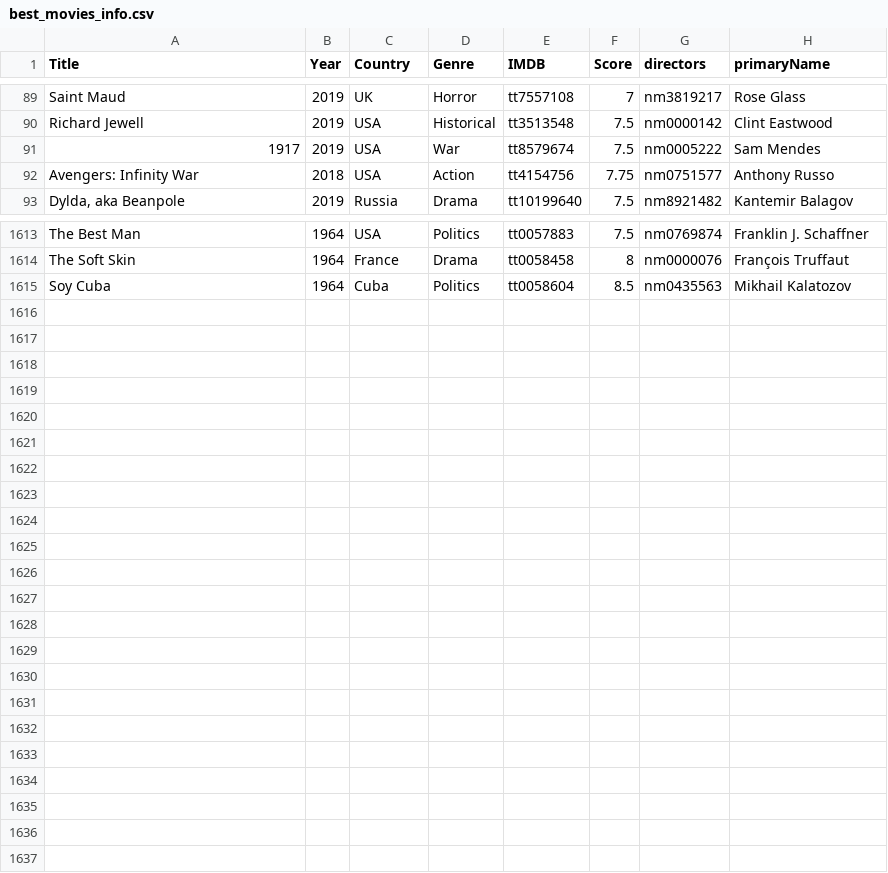
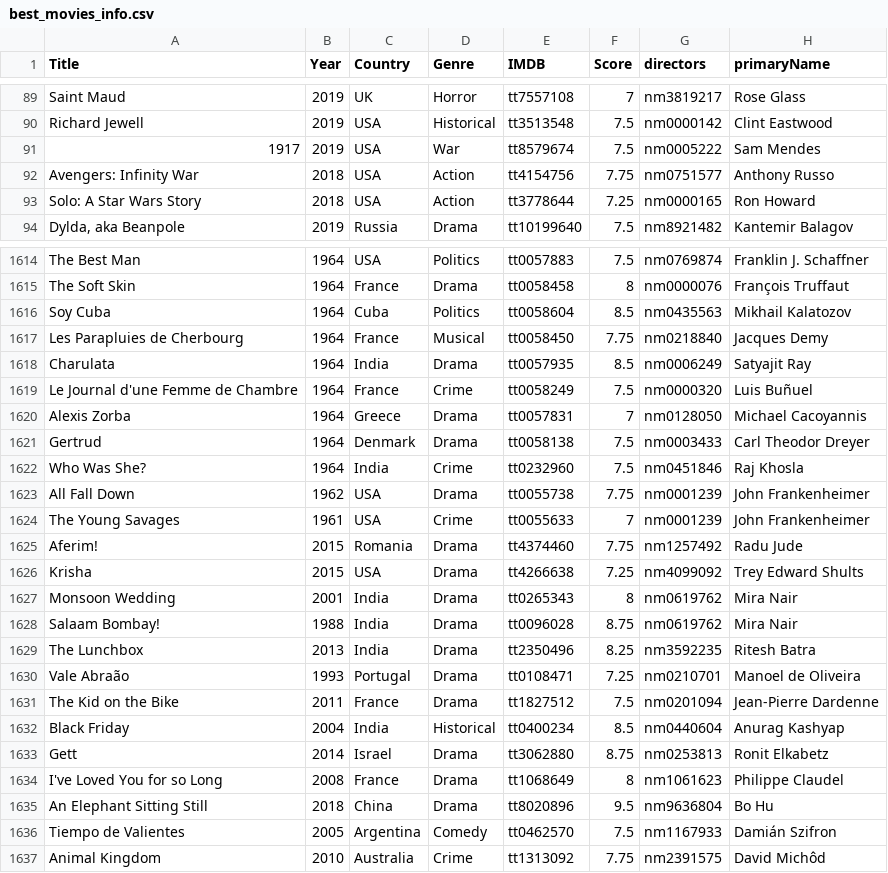
Before and after one commit to jpneto/movies, a CSV file: movies/best_movies_info.csv, drawn as a sheet; only a part is shown, gaps mark what is left out; the diff covers the shown part only; the diff names each change by its address in the sheet, - before the commit and + after, or states it on an @@ line.

```diff
--- a/movies/best_movies_info.csv
+++ b/movies/best_movies_info.csv
+row 93: Solo: A Star Wars Story | 2018 | USA | Action | tt3778644 | 7.25 | nm0000165 | Ron Howard
+row 1617: Les Parapluies de Cherbourg | 1964 | France | Musical | tt0058450 | 7.75 | nm0218840 | Jacques Demy
+row 1618: Charulata | 1964 | India | Drama | tt0057935 | 8.5 | nm0006249 | Satyajit Ray
+row 1619: Le Journal d'une Femme de Chambre | 1964 | France | Crime | tt0058249 | 7.5 | nm0000320 | Luis Buñuel
+row 1620: Alexis Zorba | 1964 | Greece | Drama | tt0057831 | 7 | nm0128050 | Michael Cacoyannis
+row 1621: Gertrud | 1964 | Denmark | Drama | tt0058138 | 7.5 | nm0003433 | Carl Theodor Dreyer
+row 1622: Who Was She? | 1964 | India | Crime | tt0232960 | 7.5 | nm0451846 | Raj Khosla
+row 1623: All Fall Down | 1962 | USA | Drama | tt0055738 | 7.75 | nm0001239 | John Frankenheimer
+row 1624: The Young Savages | 1961 | USA | Crime | tt0055633 | 7 | nm0001239 | John Frankenheimer
+row 1625: Aferim! | 2015 | Romania | Drama | tt4374460 | 7.75 | nm1257492 | Radu Jude
+row 1626: Krisha | 2015 | USA | Drama | tt4266638 | 7.25 | nm4099092 | Trey Edward Shults
+row 1627: Monsoon Wedding | 2001 | India | Drama | tt0265343 | 8 | nm0619762 | Mira Nair
+row 1628: Salaam Bombay! | 1988 | India | Drama | tt0096028 | 8.75 | nm0619762 | Mira Nair
+row 1629: The Lunchbox | 2013 | India | Drama | tt2350496 | 8.25 | nm3592235 | Ritesh Batra
+row 1630: Vale Abraão | 1993 | Portugal | Drama | tt0108471 | 7.25 | nm0210701 | Manoel de Oliveira
+row 1631: The Kid on the Bike | 2011 | France | Drama | tt1827512 | 7.5 | nm0201094 | Jean-Pierre Dardenne
+row 1632: Black Friday | 2004 | India | Historical | tt0400234 | 8.5 | nm0440604 | Anurag Kashyap
+row 1633: Gett | 2014 | Israel | Drama | tt3062880 | 8.75 | nm0253813 | Ronit Elkabetz
+row 1634: I've Loved You for so Long | 2008 | France | Drama | tt1068649 | 8 | nm1061623 | Philippe Claudel
+row 1635: An Elephant Sitting Still | 2018 | China | Drama | tt8020896 | 9.5 | nm9636804 | Bo Hu
+row 1636: Tiempo de Valientes | 2005 | Argentina | Comedy | tt0462570 | 7.5 | nm1167933 | Damián Szifron
+row 1637: Animal Kingdom | 2010 | Australia | Crime | tt1313092 | 7.75 | nm2391575 | David Michôd
```
Also changed, not shown: 3 edited cells elsewhere in this file, movies/ratings.csv.
